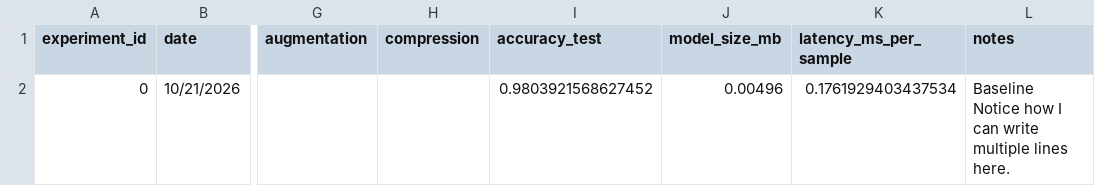
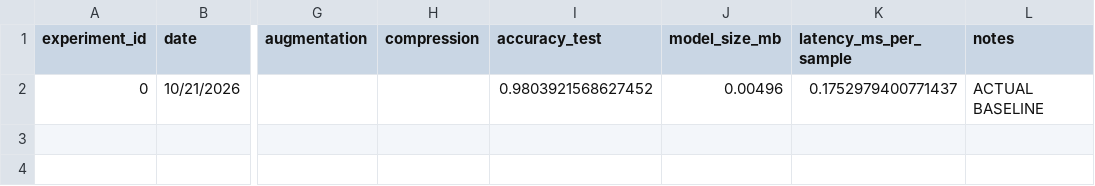
Before and after one commit to Break-Through-Tech/MathWorks-1C-unlocking-embedded-ai-through-efficient-compression, a CSV file: results/experiments.csv, drawn as a sheet; only a part is shown, gaps mark what is left out; ↵ is a line break in a cell; the diff names each change by its address in the sheet, - before the commit and + after, or states it on an @@ line.

Commit message:
Minor fixes (integrating augmentation)

```diff
--- a/results/experiments.csv
+++ b/results/experiments.csv
-K2 (latency_ms_per_sample): 0.1761929403437534
+K2 (latency_ms_per_sample): 0.1752979400771437
-L2 (notes): Baseline ↵ Notice how I can write multiple lines here.
+L2 (notes): ACTUAL BASELINE
```
Also changed, not shown: data/test.csv, data/train.csv, 8 other files.
